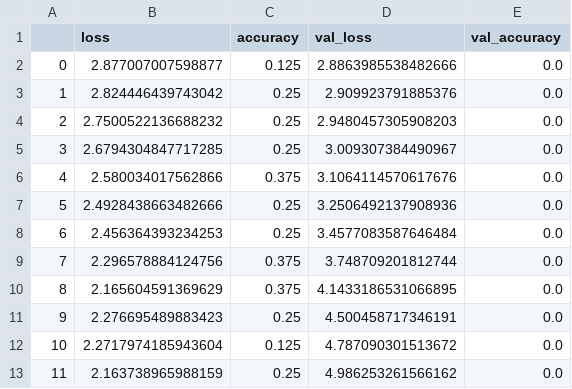
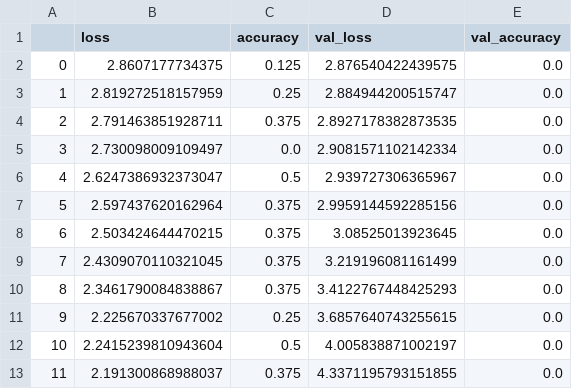
Before and after one commit to Neimhin/msc, a CSV file: machine-learning/week-8/exp/iibiii/10.history.csv, drawn as a sheet; only a part is shown; the diff covers the shown part only.

Commit message:
machine learning week 8 start

```diff
--- a/machine-learning/week-8/exp/iibiii/10.history.csv
+++ b/machine-learning/week-8/exp/iibiii/10.history.csv
@@ -1,13 +1,13 @@
 ,loss,accuracy,val_loss,val_accuracy
-0,2.877007007598877,0.125,2.8863985538482666,0.0
-1,2.824446439743042,0.25,2.909923791885376,0.0
-2,2.7500522136688232,0.25,2.9480457305908203,0.0
-3,2.6794304847717285,0.25,3.009307384490967,0.0
-4,2.580034017562866,0.375,3.1064114570617676,0.0
-5,2.4928438663482666,0.25,3.2506492137908936,0.0
-6,2.456364393234253,0.25,3.4577083587646484,0.0
-7,2.296578884124756,0.375,3.748709201812744,0.0
-8,2.165604591369629,0.375,4.1433186531066895,0.0
-9,2.276695489883423,0.25,4.500458717346191,0.0
-10,2.2717974185943604,0.125,4.787090301513672,0.0
-11,2.163738965988159,0.25,4.986253261566162,0.0
+0,2.8607177734375,0.125,2.876540422439575,0.0
+1,2.819272518157959,0.25,2.884944200515747,0.0
+2,2.791463851928711,0.375,2.8927178382873535,0.0
+3,2.730098009109497,0.0,2.9081571102142334,0.0
+4,2.6247386932373047,0.5,2.939727306365967,0.0
+5,2.597437620162964,0.375,2.9959144592285156,0.0
+6,2.503424644470215,0.375,3.08525013923645,0.0
+7,2.4309070110321045,0.375,3.219196081161499,0.0
+8,2.3461790084838867,0.375,3.4122767448425293,0.0
+9,2.225670337677002,0.25,3.6857640743255615,0.0
+10,2.2415239810943604,0.5,4.005838871002197,0.0
+11,2.191300868988037,0.375,4.3371195793151855,0.0
```
Also changed, not shown: 22 edited cells elsewhere in this file, 55 other files.
